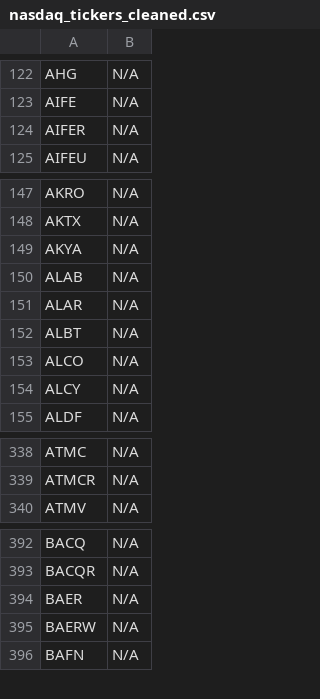
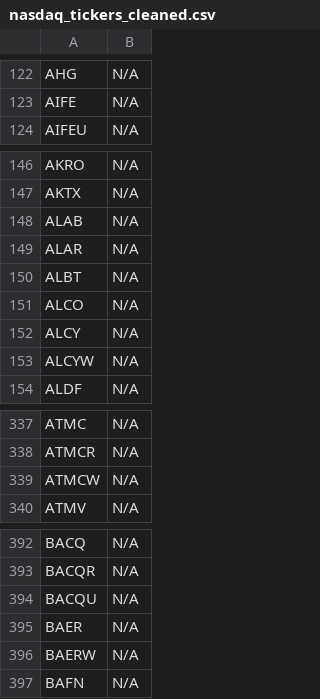
Before and after one commit to JNewman-cell/StockProjects, a CSV file: StockTickers/nasdaq_tickers_cleaned.csv, drawn as a sheet; only a part is shown, gaps mark what is left out; removed rows and columns are numbered as before the commit, all else as after; the diff covers the shown part only; the diff names each change by its address in the sheet, - before the commit and + after, or states it on an @@ line.

```diff
--- a/StockTickers/nasdaq_tickers_cleaned.csv
+++ b/StockTickers/nasdaq_tickers_cleaned.csv
-row 124: AIFER | N/A
-row 149: AKYA | N/A
+row 153: ALCYW | N/A
+row 339: ATMCW | N/A
+row 394: BACQU | N/A
```
Also changed, not shown: 44 added rows, 34 removed rows and 3 edited cells elsewhere in this file, StockTickers/nyse_tickers_cleaned.csv.
